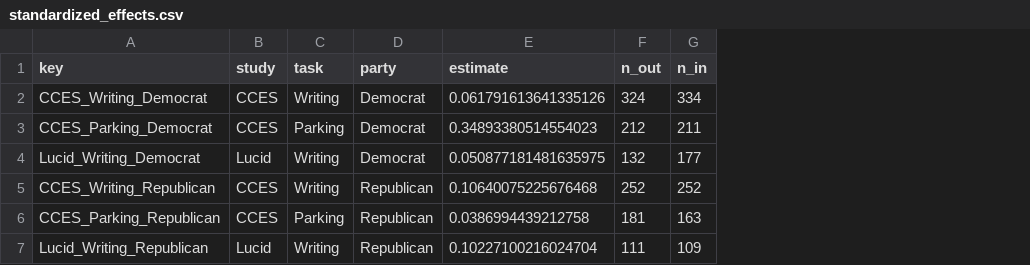
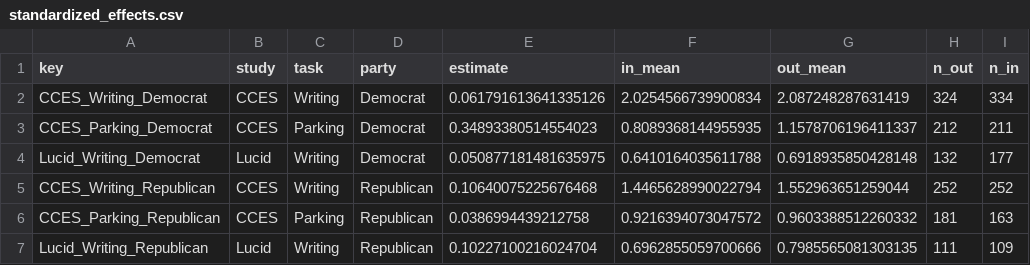
Before and after one commit to soodoku/partisan_vision, a CSV file: tabs/standardized_effects.csv, drawn as a sheet; only a part is shown; the diff names each change by its address in the sheet, - before the commit and + after, or states it on an @@ line.

Commit message:
Pool standardized means and clarify figure labels and Lucid citation

```diff
--- a/tabs/standardized_effects.csv
+++ b/tabs/standardized_effects.csv
+column F (in_mean), rows 2-7: 2.0254566739900834 | 0.8089368144955935 | 0.6410164035611788 | 1.4465628990022794 | 0.9216394073047572 | 0.6962855059700666
+column G (out_mean), rows 2-7: 2.087248287631419 | 1.1578706196411337 | 0.6918935850428148 | 1.552963651259044 | 0.9603388512260332 | 0.7985565081303135
```
Also changed, not shown: 13 other files.
